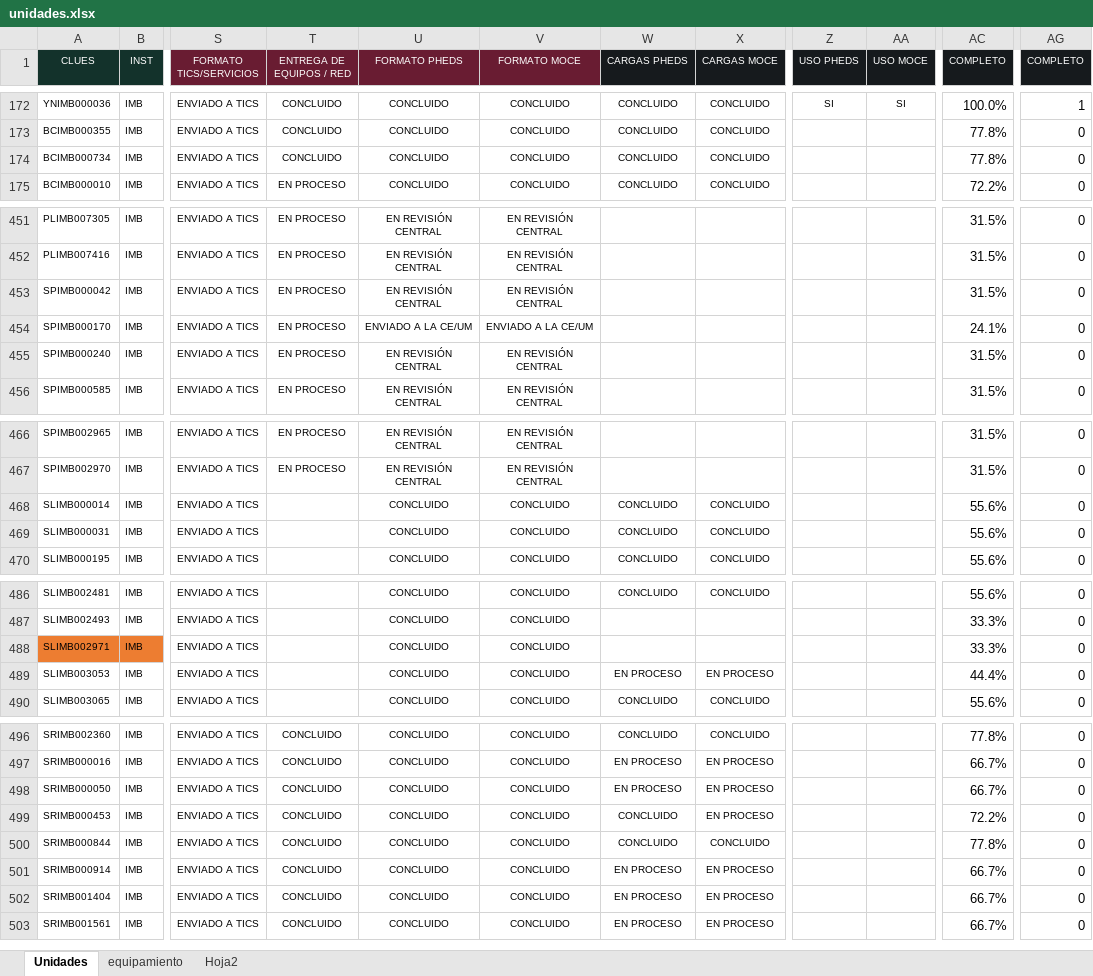
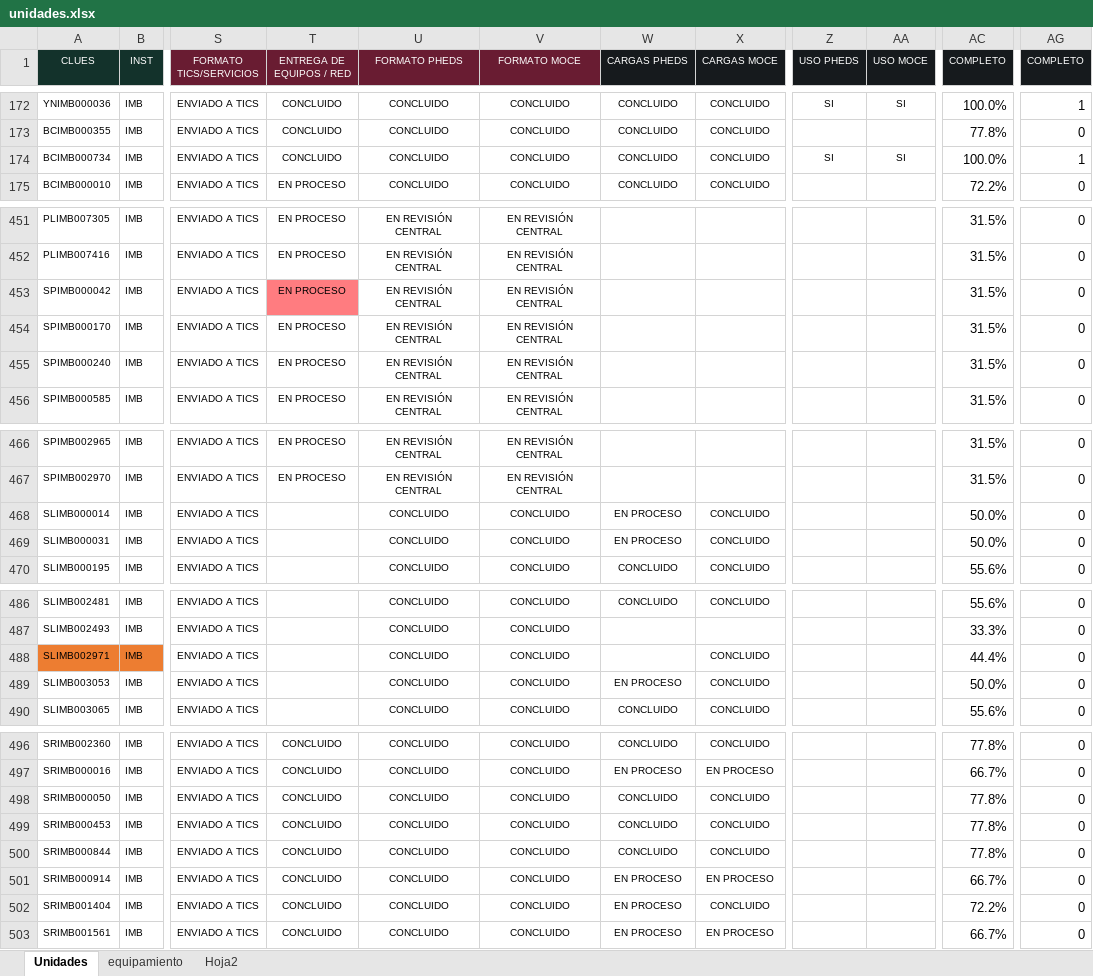
Before and after one commit to DanielJimenezA/implementacion_eds_imb, an Excel workbook: excel/unidades.xlsx, sheet Unidades, drawn as a sheet; only a part is shown, gaps mark what is left out; values as stored, in another font and other column widths than the file's, no borders; conditional formats not drawn; the diff covers the shown part only; the diff names each change by its address in the sheet, - before the commit and + after, or states it on an @@ line.

```diff
--- a/excel/unidades.xlsx (sheet Unidades)
+++ b/excel/unidades.xlsx (sheet Unidades)
-Z174 (USO PHEDS): (empty)
+Z174 (USO PHEDS): SI
-AA174 (USO MOCE): (empty)
+AA174 (USO MOCE): SI
-AC174 (COMPLETO): 77.8%
+AC174 (COMPLETO): 100.0%
-AG174 (COMPLETO): 0
+AG174 (COMPLETO): 1
-T453 fill: none
+T453 fill: #FF7C80
-U454 (FORMATO PHEDS): ENVIADO A LA CE/UM
+U454 (FORMATO PHEDS): EN REVISIÓN CENTRAL
-V454 (FORMATO MOCE): ENVIADO A LA CE/UM
+V454 (FORMATO MOCE): EN REVISIÓN CENTRAL
-AC454 (COMPLETO): 24.1%
+AC454 (COMPLETO): 31.5%
-W468:W469 (CARGAS PHEDS): CONCLUIDO
+W468:W469 (CARGAS PHEDS): EN PROCESO
-AC468:AC469 (COMPLETO): 55.6%
+AC468:AC469 (COMPLETO): 50.0%
-X488 (CARGAS MOCE): (empty)
+X488 (CARGAS MOCE): CONCLUIDO
-AC488 (COMPLETO): 33.3%
+AC488 (COMPLETO): 44.4%
-X489 (CARGAS MOCE): EN PROCESO
+X489 (CARGAS MOCE): CONCLUIDO
-AC489 (COMPLETO): 44.4%
+AC489 (COMPLETO): 50.0%
-W498 (CARGAS PHEDS): EN PROCESO
+W498 (CARGAS PHEDS): CONCLUIDO
-X498:X499 (CARGAS MOCE): EN PROCESO
+X498:X499 (CARGAS MOCE): CONCLUIDO
-AC498 (COMPLETO): 66.7%
+AC498 (COMPLETO): 77.8%
-AC499 (COMPLETO): 72.2%
+AC499 (COMPLETO): 77.8%
-X502 (CARGAS MOCE): EN PROCESO
+X502 (CARGAS MOCE): CONCLUIDO
-AC502 (COMPLETO): 66.7%
+AC502 (COMPLETO): 72.2%
```
Also changed, not shown: 1 added row, 1 removed row and 33 edited cells elsewhere in this sheet, 6 other files.
